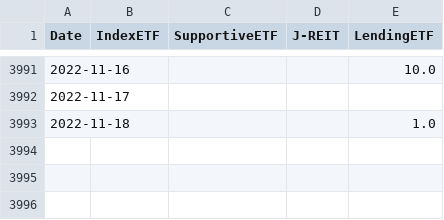
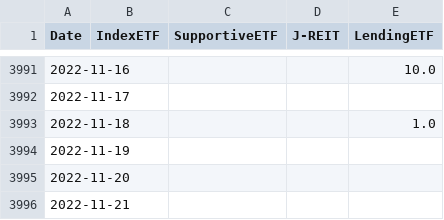
Before and after one commit to ki-chi/boj-etf-purchase, a CSV file: data/processed/boj_etf_reit_amount.csv, drawn as a sheet; only a part is shown, gaps mark what is left out.

Commit message:
Update data

```diff
--- a/data/processed/boj_etf_reit_amount.csv
+++ b/data/processed/boj_etf_reit_amount.csv
@@ -3993 +3993,4 @@ Date,IndexETF,SupportiveETF,J-REIT,LendingETF
 2022-11-18,,,,1.0
+2022-11-19,,,,
+2022-11-20,,,,
+2022-11-21,,,,
```
Also changed, not shown: 1 other file.
